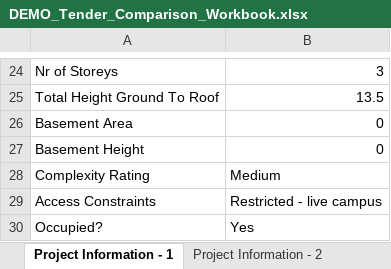
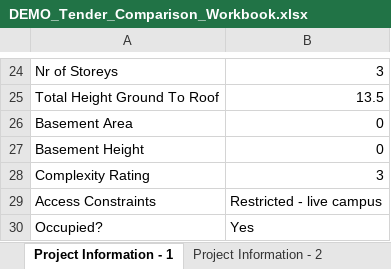
Before and after one commit to Costplan-Group/construction-data-benchmarking-pipeline, an Excel workbook: sample_data/DEMO_Tender_Comparison_Workbook.xlsx, sheet Project Information - 1, drawn as a sheet; only a part is shown, gaps mark what is left out; values as stored, in another font and other column widths than the file's, no borders; the diff names each change by its address in the sheet, - before the commit and + after, or states it on an @@ line.

Commit message:
Validate SpecLevel/SiteType/ComplexityRating, tighten attribute column types, consolidate site flags onto DimProject

```diff
--- a/sample_data/DEMO_Tender_Comparison_Workbook.xlsx (sheet Project Information - 1)
+++ b/sample_data/DEMO_Tender_Comparison_Workbook.xlsx (sheet Project Information - 1)
-B28: Medium
+B28: 3
```
Also changed, not shown: 14 other files.
